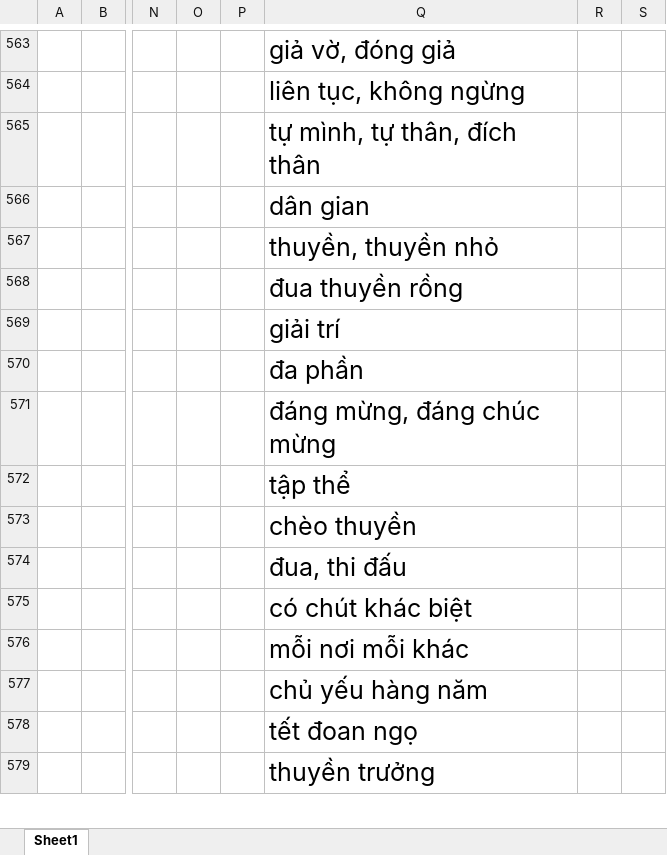
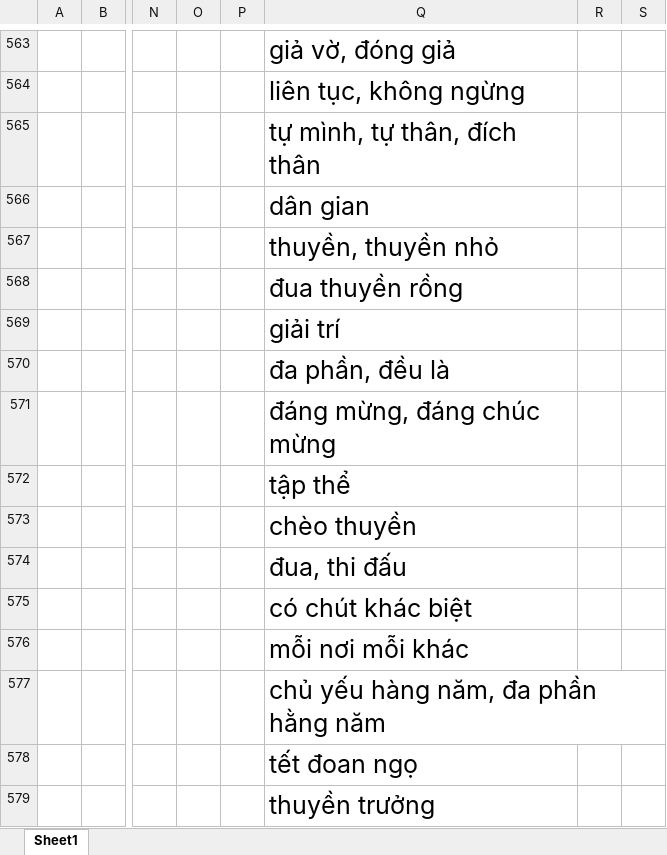
Before and after one commit to chienokit/Document, an Excel workbook: Tiếng Trung/Từ mới.xlsx, sheet Sheet1, drawn as a sheet; only a part is shown, gaps mark what is left out; values as stored, in another font and other column widths than the file's, no borders; the diff covers the shown part only; the diff names each change by its address in the sheet, - before the commit and + after, or states it on an @@ line.

```diff
--- a/Tiếng Trung/Từ mới.xlsx (sheet Sheet1)
+++ b/Tiếng Trung/Từ mới.xlsx (sheet Sheet1)
-Q570: đa phần
+Q570: đa phần, đều là
-Q577: chủ yếu hàng năm
+Q577: chủ yếu hàng năm, đa phần hằng năm
```
Also changed, not shown: 36 added rows elsewhere in this sheet, stock_trading_journal.xlsx, 1 other file.
